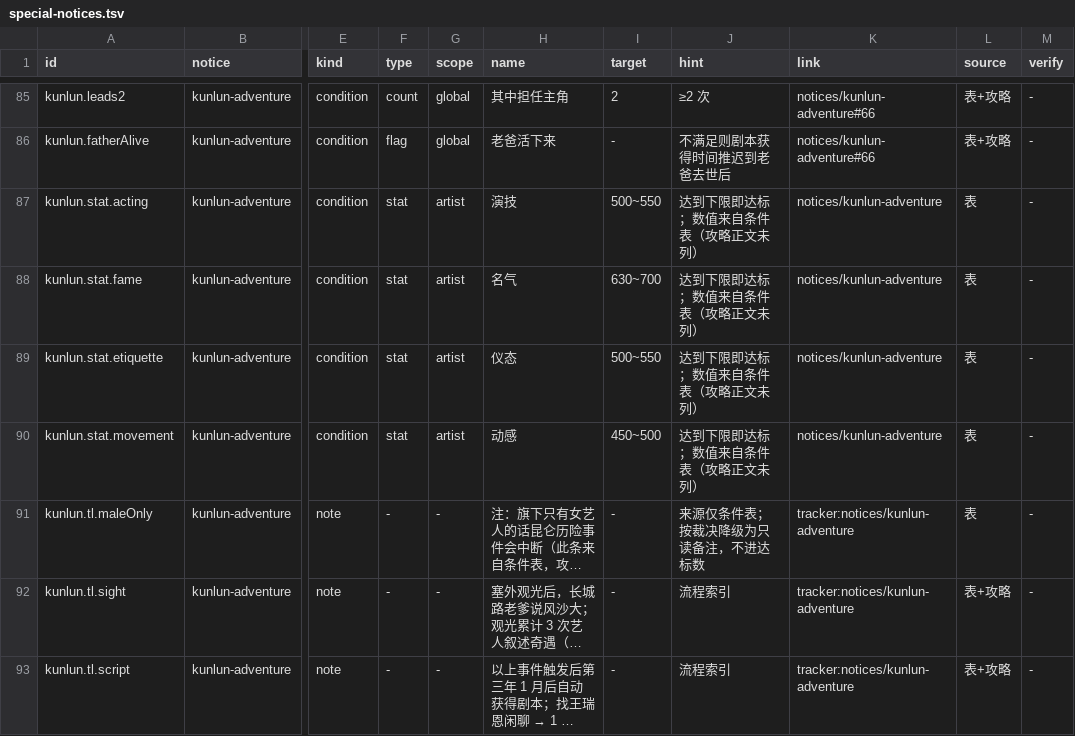
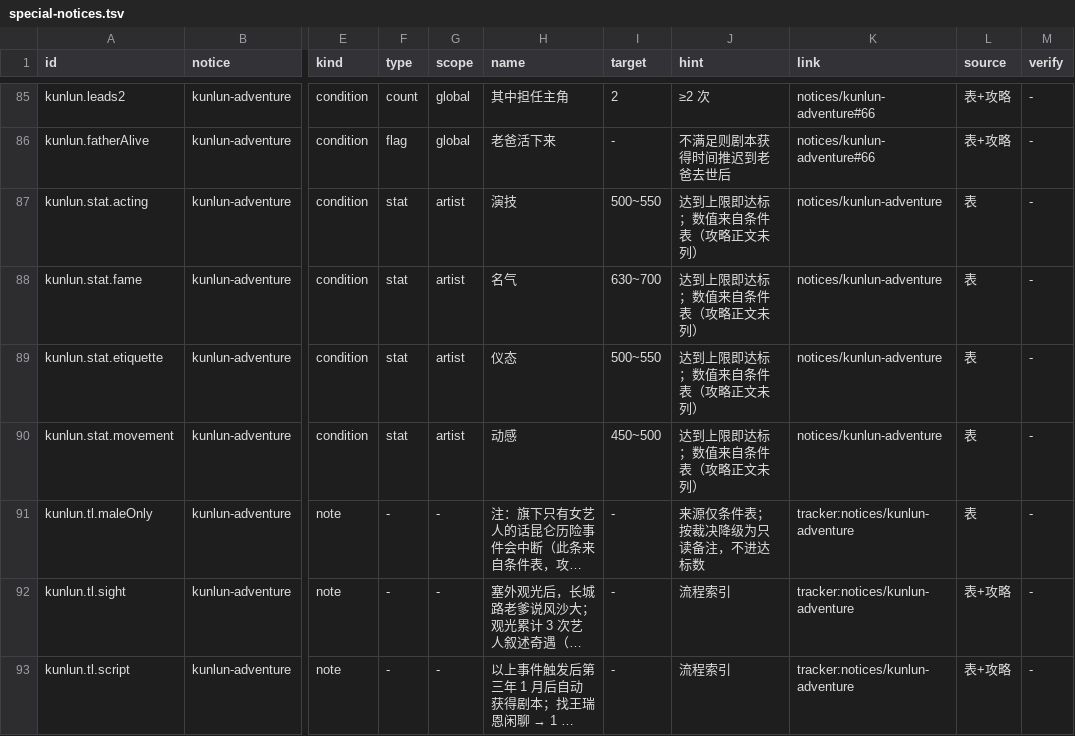
Before and after one commit to luopeijun/mxzy3-guide, a TSV file: sources/special-notices.tsv, drawn as a sheet; only a part is shown, gaps mark what is left out; long unchanged cells end in …; the diff covers the shown part only; the diff names each change by its address in the sheet, - before the commit and + after, or states it on an @@ line.

```diff
--- a/sources/special-notices.tsv
+++ b/sources/special-notices.tsv
-J87:J90 (hint): 达到下限即达标；数值来自条件表（攻略正文未列）
+J87:J90 (hint): 达到上限即达标；数值来自条件表（攻略正文未列）
```
Also changed, not shown: 16 edited cells elsewhere in this file, 3 other files.
